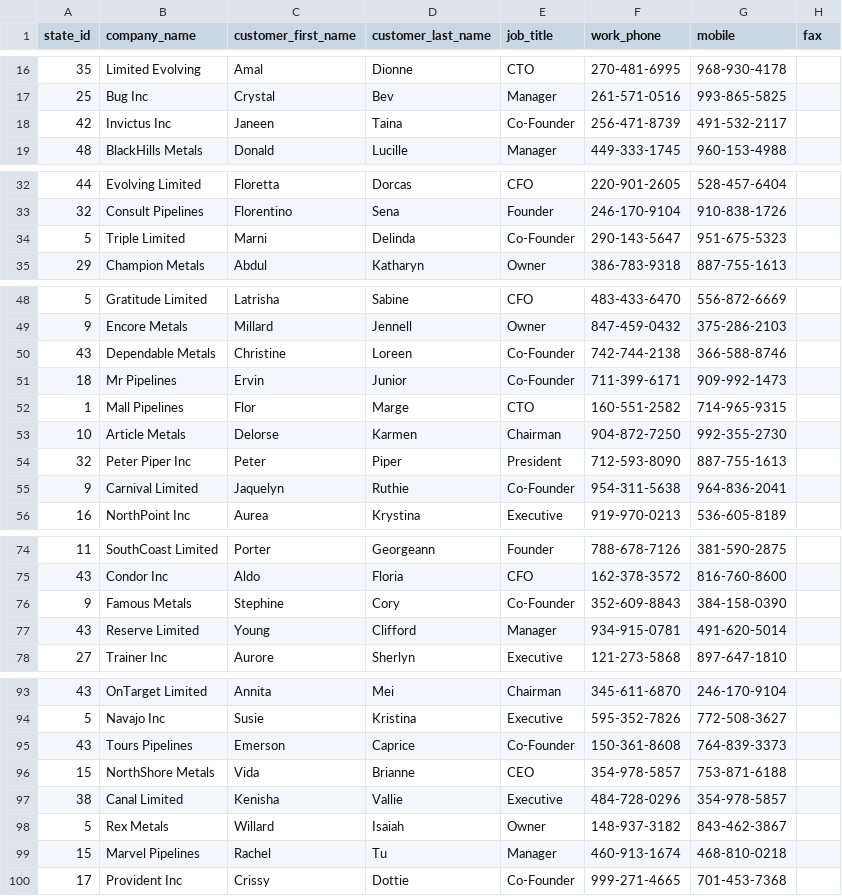
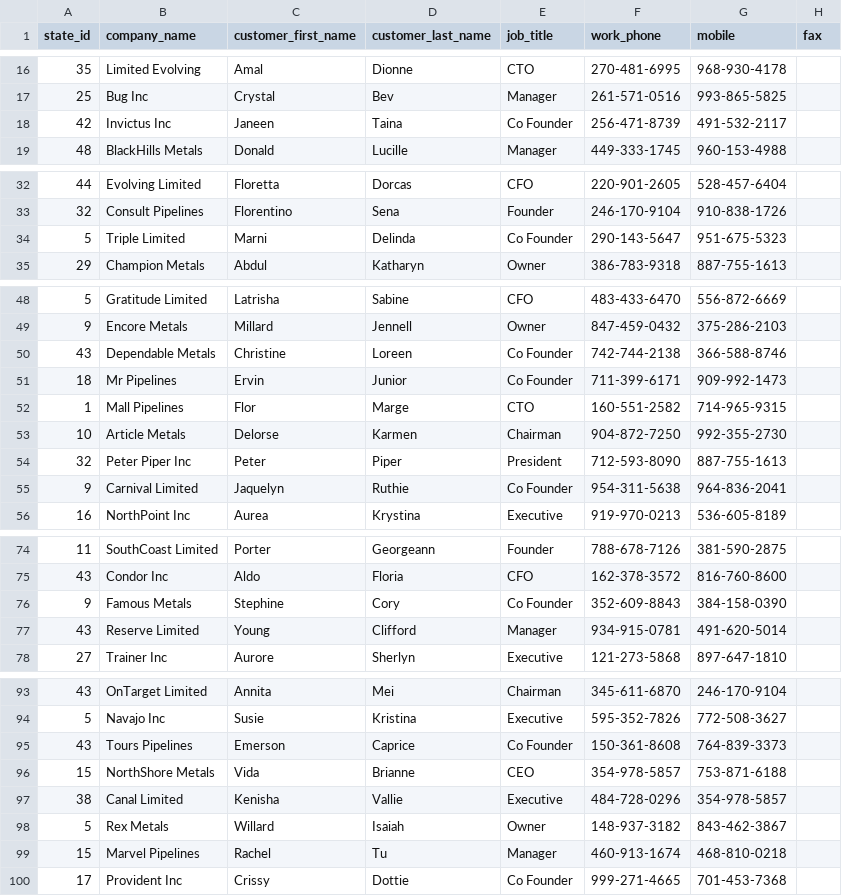
Before and after one commit to anchor8/RMS-Application, a CSV file: lib/seeds/customers.csv, drawn as a sheet; only a part is shown, gaps mark what is left out; the diff covers the shown part only; the diff names each change by its address in the sheet, - before the commit and + after, or states it on an @@ line.

Commit message:
corrections

```diff
--- a/lib/seeds/customers.csv
+++ b/lib/seeds/customers.csv
-E18 (job_title): Co-Founder
+E18 (job_title): Co Founder
-E34 (job_title): Co-Founder
+E34 (job_title): Co Founder
-E50:E51 (job_title): Co-Founder
+E50:E51 (job_title): Co Founder
-E55 (job_title): Co-Founder
+E55 (job_title): Co Founder
-E76 (job_title): Co-Founder
+E76 (job_title): Co Founder
-E95 (job_title): Co-Founder
+E95 (job_title): Co Founder
-E100 (job_title): Co-Founder
+E100 (job_title): Co Founder
```
Also changed, not shown: 1 edited cell elsewhere in this file.
